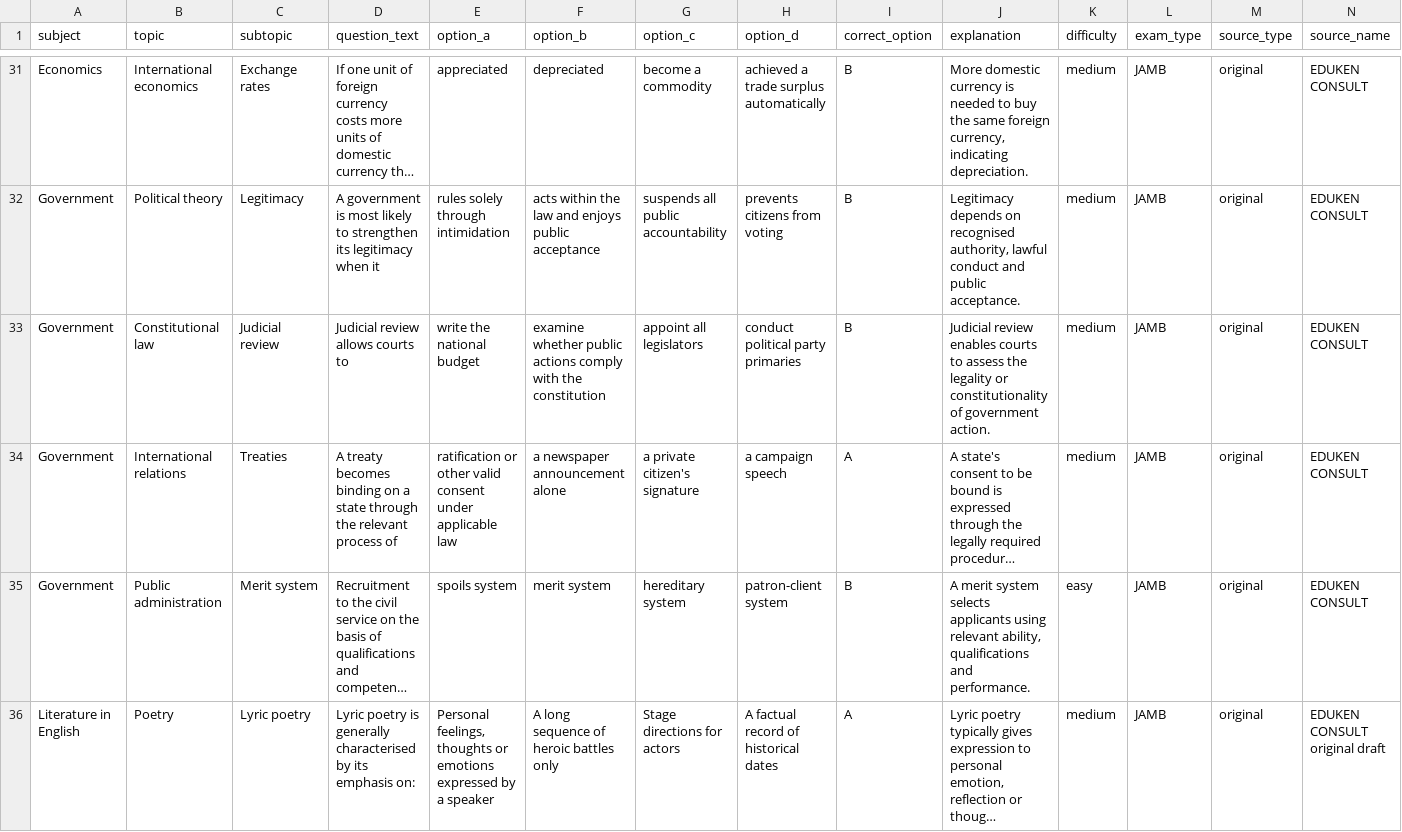
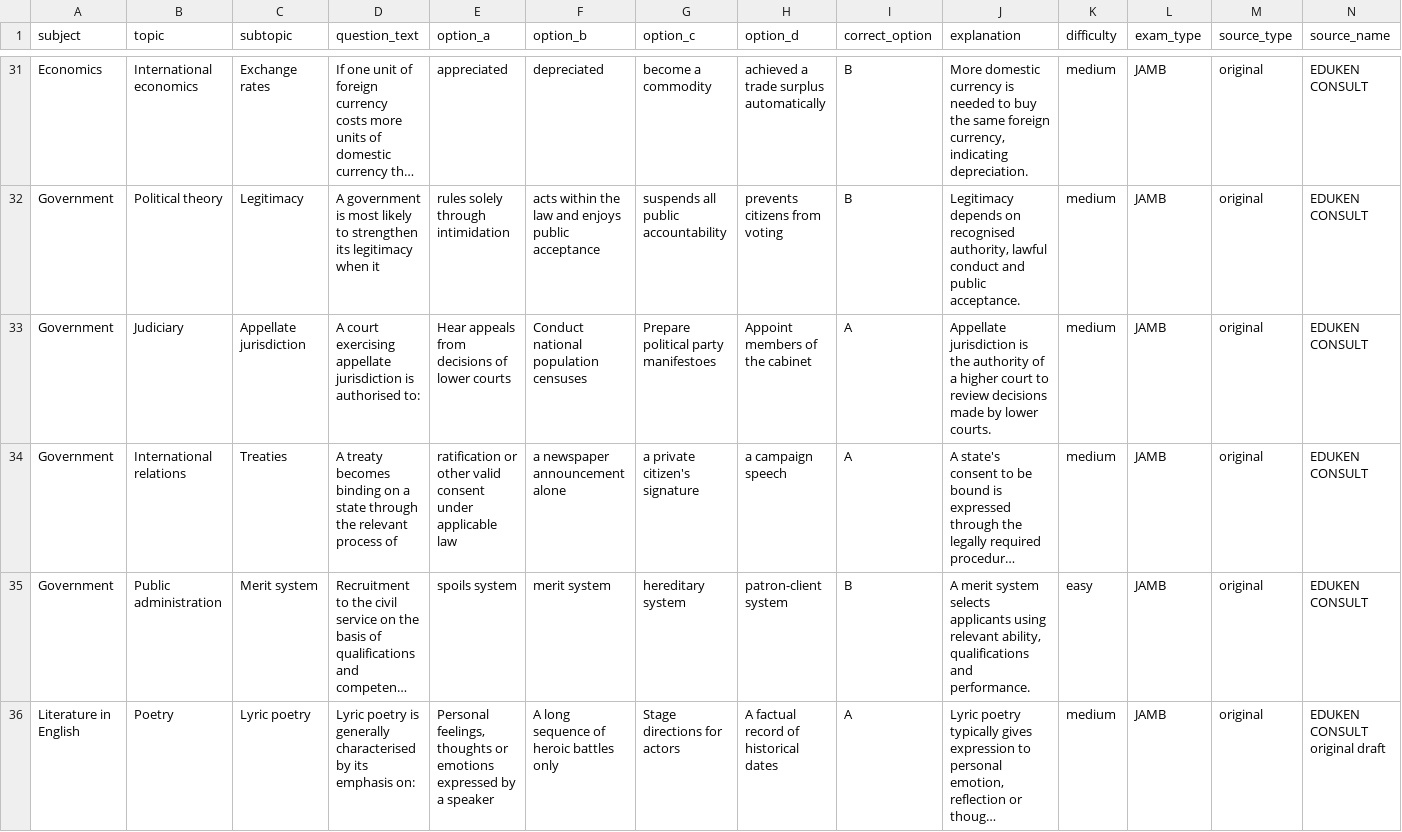
Before and after one commit to timmyjoe385-netizen/EDUKEN-CONSULT-, a CSV file: content/cbt/original-batch-23-40-questions.csv, drawn as a sheet; only a part is shown, gaps mark what is left out; long unchanged cells end in …; the diff names each change by its address in the sheet, - before the commit and + after, or states it on an @@ line.

Commit message:
Diversify judiciary and literary concepts in batch 23

```diff
--- a/content/cbt/original-batch-23-40-questions.csv
+++ b/content/cbt/original-batch-23-40-questions.csv
-B33 (topic): Constitutional law
+B33 (topic): Judiciary
-C33 (subtopic): Judicial review
+C33 (subtopic): Appellate jurisdiction
-D33 (question_text): Judicial review allows courts to
+D33 (question_text): A court exercising appellate jurisdiction is authorised to:
-E33 (option_a): write the national budget
+E33 (option_a): Hear appeals from decisions of lower courts
-F33 (option_b): examine whether public actions comply with the constitution
+F33 (option_b): Conduct national population censuses
-G33 (option_c): appoint all legislators
+G33 (option_c): Prepare political party manifestoes
-H33 (option_d): conduct political party primaries
+H33 (option_d): Appoint members of the cabinet
-I33 (correct_option): B
+I33 (correct_option): A
-J33 (explanation): Judicial review enables courts to assess the legality or constitutionality of government action.
+J33 (explanation): Appellate jurisdiction is the authority of a higher court to review decisions made by lower courts.
```
